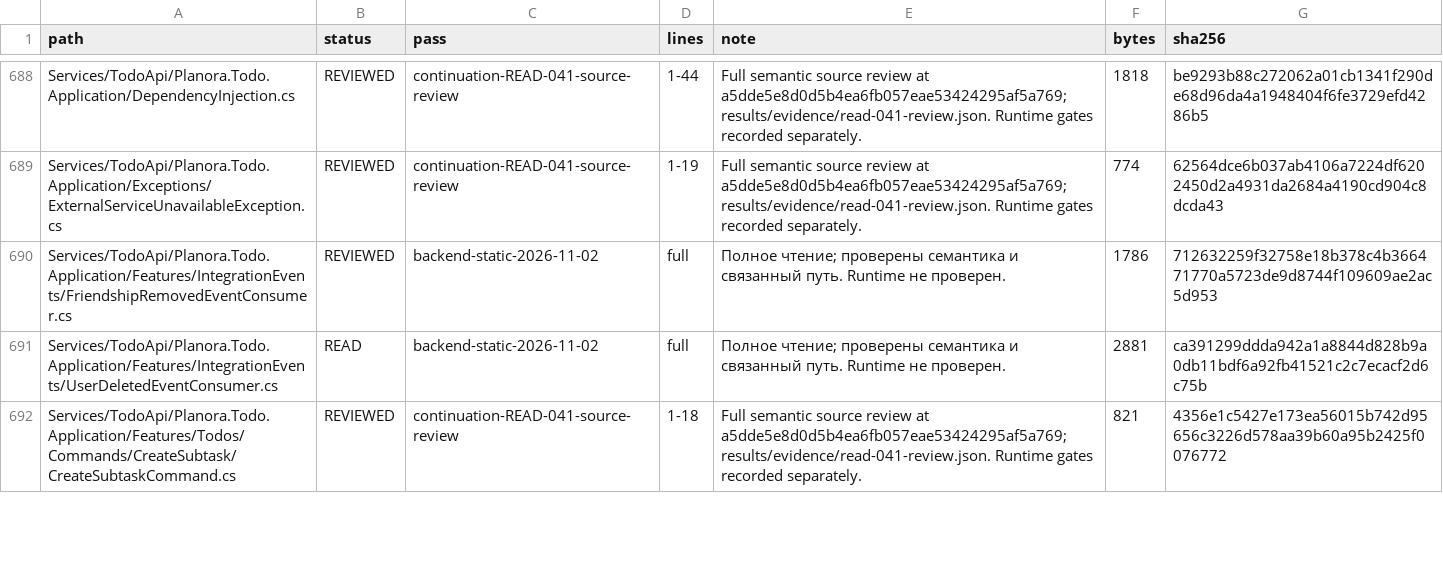
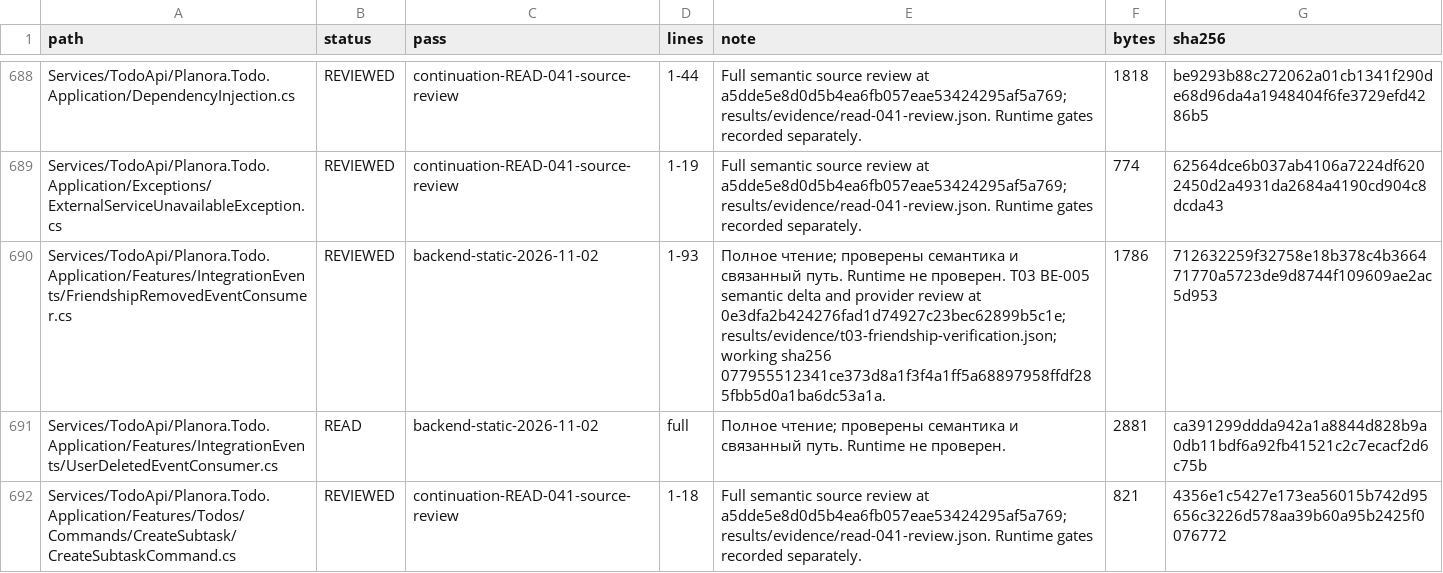
Before and after one commit to 4Keyy/Planora, a CSV file: docs/audits/planora-deep-audit/02_FILE_AUDIT_INDEX.csv, drawn as a sheet; only a part is shown, gaps mark what is left out; the diff covers the shown part only.

Commit message:
fix(todos): revoke friendship worker slots with staged sync
Remove only the revoked peer shares and workers in both task trees while preserving owners and unrelated participants. Stage content-free sync events with the complete cleanup and guard affected aggregates through their original xmin. Verified the PostgreSQL regression from eight failures to ten passing provider cases, 1522 broader tests and 94 error handling tests, with generation and late legacy join limits documented.

```diff
--- a/docs/audits/planora-deep-audit/02_FILE_AUDIT_INDEX.csv
+++ b/docs/audits/planora-deep-audit/02_FILE_AUDIT_INDEX.csv
@@ -689,3 +689,3 @@ Services/TodoApi/Planora.Todo.Application/DependencyInjection.cs,REVIEWED,contin
 Services/TodoApi/Planora.Todo.Application/Exceptions/ExternalServiceUnavailableException.cs,REVIEWED,continuation-READ-041-source-review,1-19,Full semantic source review at a5dde5e8d0d5b4ea6fb057eae53424295af5a769; results/evidence/read-041-review.json. Runtime gates recorded separately.,774,62564dce6b037ab4106a7224df6202450d2a4931da2684a4190cd904c8dcda43
-Services/TodoApi/Planora.Todo.Application/Features/IntegrationEvents/FriendshipRemovedEventConsumer.cs,REVIEWED,backend-static-2026-11-02,full,Полное чтение; проверены семантика и связанный путь. Runtime не проверен.,1786,712632259f32758e18b378c4b366471770a5723de9d8744f109609ae2ac5d953
+Services/TodoApi/Planora.Todo.Application/Features/IntegrationEvents/FriendshipRemovedEventConsumer.cs,REVIEWED,backend-static-2026-11-02,1-93,Полное чтение; проверены семантика и связанный путь. Runtime не проверен. T03 BE-005 semantic delta and provider review at 0e3dfa2b424276fad1d74927c23bec62899b5c1e; results/evidence/t03-friendship-verification.json; working sha256 077955512341ce373d8a1f3f4a1ff5a68897958ffdf285fbb5d0a1ba6dc53a1a.,1786,712632259f32758e18b378c4b366471770a5723de9d8744f109609ae2ac5d953
 Services/TodoApi/Planora.Todo.Application/Features/IntegrationEvents/UserDeletedEventConsumer.cs,READ,backend-static-2026-11-02,full,Полное чтение; проверены семантика и связанный путь. Runtime не проверен.,2881,ca391299ddda942a1a8844d828b9a0db11bdf6a92fb41521c2c7ecacf2d6c75b
```
Also changed, not shown: 9 edited cells elsewhere in this file, 11 other files.
